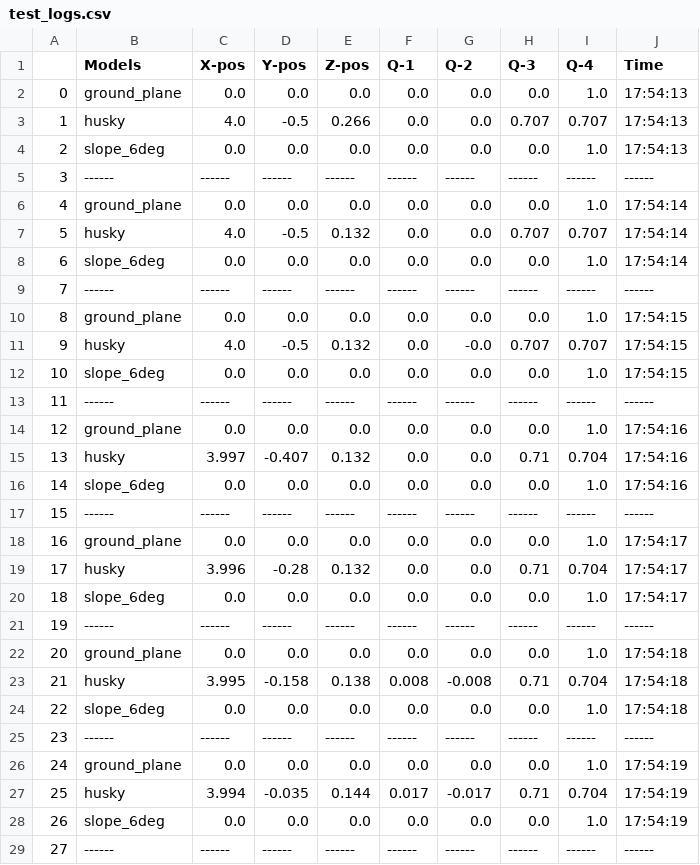
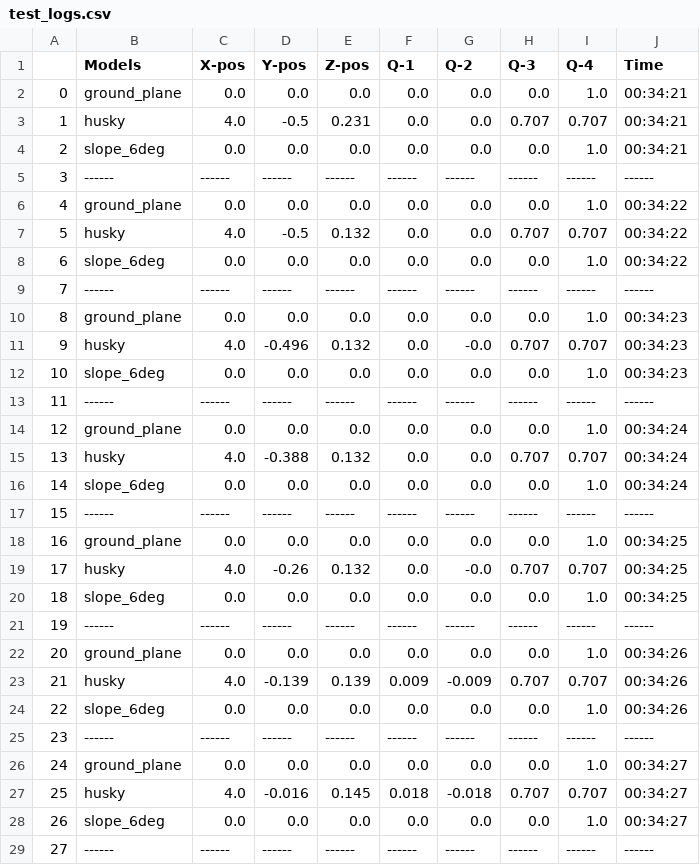
Before and after one commit to SOHAIL1996/property_based_tester, a CSV file: src/property_based_tester/temporal_cache/logs/test_logs.csv, drawn as a sheet; only a part is shown; the diff covers the shown part only.

```diff
--- a/src/property_based_tester/temporal_cache/logs/test_logs.csv
+++ b/src/property_based_tester/temporal_cache/logs/test_logs.csv
@@ -1,29 +1,29 @@
 ,Models,X-pos,Y-pos,Z-pos,Q-1,Q-2,Q-3,Q-4,Time
-0,ground_plane,0.0,0.0,0.0,0.0,0.0,0.0,1.0,17:54:13
-1,husky,4.0,-0.5,0.266,0.0,0.0,0.707,0.707,17:54:13
-2,slope_6deg,0.0,0.0,0.0,0.0,0.0,0.0,1.0,17:54:13
+0,ground_plane,0.0,0.0,0.0,0.0,0.0,0.0,1.0,00:34:21
+1,husky,4.0,-0.5,0.231,0.0,0.0,0.707,0.707,00:34:21
+2,slope_6deg,0.0,0.0,0.0,0.0,0.0,0.0,1.0,00:34:21
 3,------,------,------,------,------,------,------,------ ,------
-4,ground_plane,0.0,0.0,0.0,0.0,0.0,0.0,1.0,17:54:14
-5,husky,4.0,-0.5,0.132,0.0,0.0,0.707,0.707,17:54:14
-6,slope_6deg,0.0,0.0,0.0,0.0,0.0,0.0,1.0,17:54:14
+4,ground_plane,0.0,0.0,0.0,0.0,0.0,0.0,1.0,00:34:22
+5,husky,4.0,-0.5,0.132,0.0,0.0,0.707,0.707,00:34:22
+6,slope_6deg,0.0,0.0,0.0,0.0,0.0,0.0,1.0,00:34:22
 7,------,------,------,------,------,------,------,------ ,------
-8,ground_plane,0.0,0.0,0.0,0.0,0.0,0.0,1.0,17:54:15
-9,husky,4.0,-0.5,0.132,0.0,-0.0,0.707,0.707,17:54:15
-10,slope_6deg,0.0,0.0,0.0,0.0,0.0,0.0,1.0,17:54:15
+8,ground_plane,0.0,0.0,0.0,0.0,0.0,0.0,1.0,00:34:23
+9,husky,4.0,-0.496,0.132,0.0,-0.0,0.707,0.707,00:34:23
+10,slope_6deg,0.0,0.0,0.0,0.0,0.0,0.0,1.0,00:34:23
 11,------,------,------,------,------,------,------,------ ,------
-12,ground_plane,0.0,0.0,0.0,0.0,0.0,0.0,1.0,17:54:16
-13,husky,3.997,-0.407,0.132,0.0,0.0,0.71,0.704,17:54:16
-14,slope_6deg,0.0,0.0,0.0,0.0,0.0,0.0,1.0,17:54:16
+12,ground_plane,0.0,0.0,0.0,0.0,0.0,0.0,1.0,00:34:24
+13,husky,4.0,-0.388,0.132,0.0,0.0,0.707,0.707,00:34:24
+14,slope_6deg,0.0,0.0,0.0,0.0,0.0,0.0,1.0,00:34:24
 15,------,------,------,------,------,------,------,------ ,------
-16,ground_plane,0.0,0.0,0.0,0.0,0.0,0.0,1.0,17:54:17
-17,husky,3.996,-0.28,0.132,0.0,0.0,0.71,0.704,17:54:17
-18,slope_6deg,0.0,0.0,0.0,0.0,0.0,0.0,1.0,17:54:17
+16,ground_plane,0.0,0.0,0.0,0.0,0.0,0.0,1.0,00:34:25
+17,husky,4.0,-0.26,0.132,0.0,-0.0,0.707,0.707,00:34:25
+18,slope_6deg,0.0,0.0,0.0,0.0,0.0,0.0,1.0,00:34:25
 19,------,------,------,------,------,------,------,------ ,------
-20,ground_plane,0.0,0.0,0.0,0.0,0.0,0.0,1.0,17:54:18
-21,husky,3.995,-0.158,0.138,0.008,-0.008,0.71,0.704,17:54:18
-22,slope_6deg,0.0,0.0,0.0,0.0,0.0,0.0,1.0,17:54:18
+20,ground_plane,0.0,0.0,0.0,0.0,0.0,0.0,1.0,00:34:26
+21,husky,4.0,-0.139,0.139,0.009,-0.009,0.707,0.707,00:34:26
+22,slope_6deg,0.0,0.0,0.0,0.0,0.0,0.0,1.0,00:34:26
 23,------,------,------,------,------,------,------,------ ,------
-24,ground_plane,0.0,0.0,0.0,0.0,0.0,0.0,1.0,17:54:19
-25,husky,3.994,-0.035,0.144,0.017,-0.017,0.71,0.704,17:54:19
-26,slope_6deg,0.0,0.0,0.0,0.0,0.0,0.0,1.0,17:54:19
+24,ground_plane,0.0,0.0,0.0,0.0,0.0,0.0,1.0,00:34:27
+25,husky,4.0,-0.016,0.145,0.018,-0.018,0.707,0.707,00:34:27
+26,slope_6deg,0.0,0.0,0.0,0.0,0.0,0.0,1.0,00:34:27
 27,------,------,------,------,------,------,------,------ ,------
```
Also changed, not shown: 67 edited cells elsewhere in this file, 48 other files.
